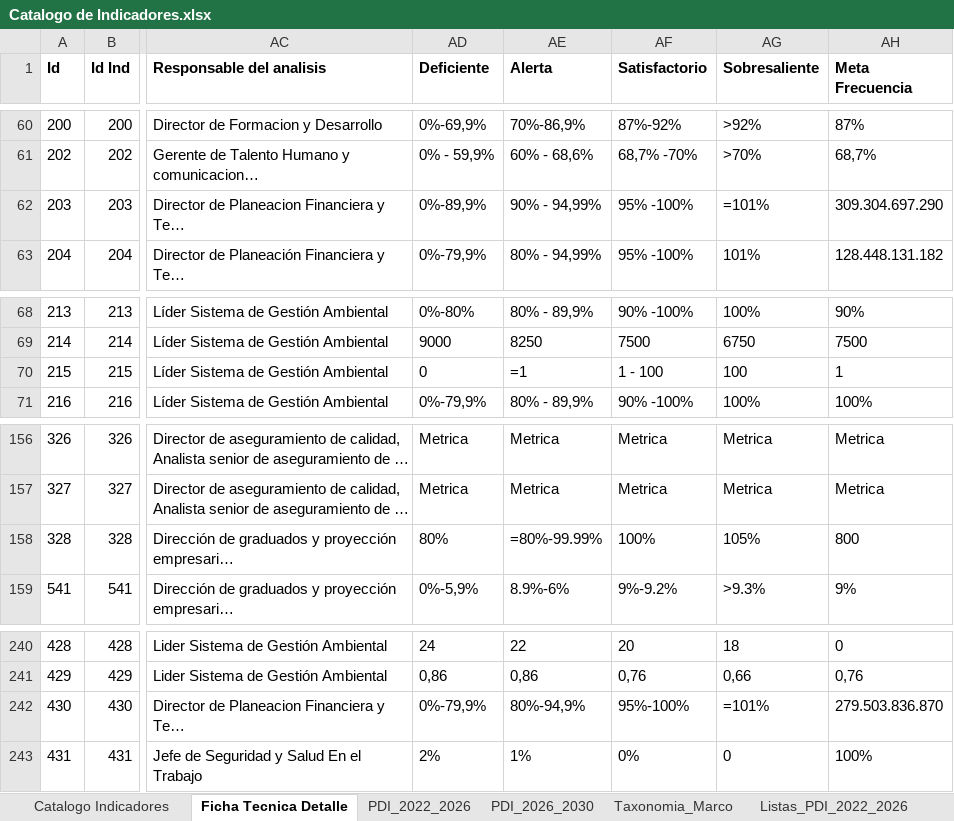
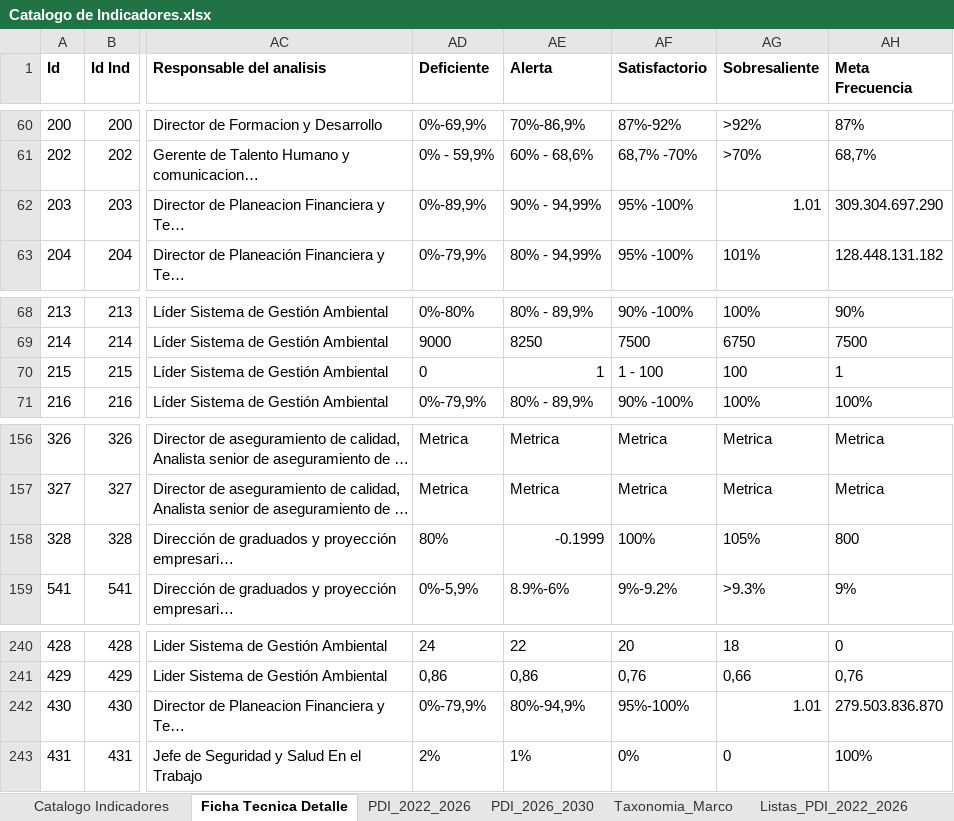
Before and after one commit to PlaneacionPoli/SGIND, an Excel workbook: data/raw/Catalogo de Indicadores.xlsx, sheet Ficha Tecnica Detalle, drawn as a sheet; only a part is shown, gaps mark what is left out; long unchanged cells end in …; values as stored, in another font and other column widths than the file's, no borders; formulas without a stored value are shown as written; the diff names each change by its address in the sheet, - before the commit and + after, or states it on an @@ line.

```diff
--- a/data/raw/Catalogo de Indicadores.xlsx (sheet Ficha Tecnica Detalle)
+++ b/data/raw/Catalogo de Indicadores.xlsx (sheet Ficha Tecnica Detalle)
-AG62 (Sobresaliente): =101%
+AG62 (Sobresaliente): 1.01
-AE70 (Alerta): =1
+AE70 (Alerta): 1
-AE158 (Alerta): =80%-99.99%
+AE158 (Alerta): -0.1999
-AG242 (Sobresaliente): =101%
+AG242 (Sobresaliente): 1.01
```
Also changed, not shown: sheet PDI_2026_2030.
